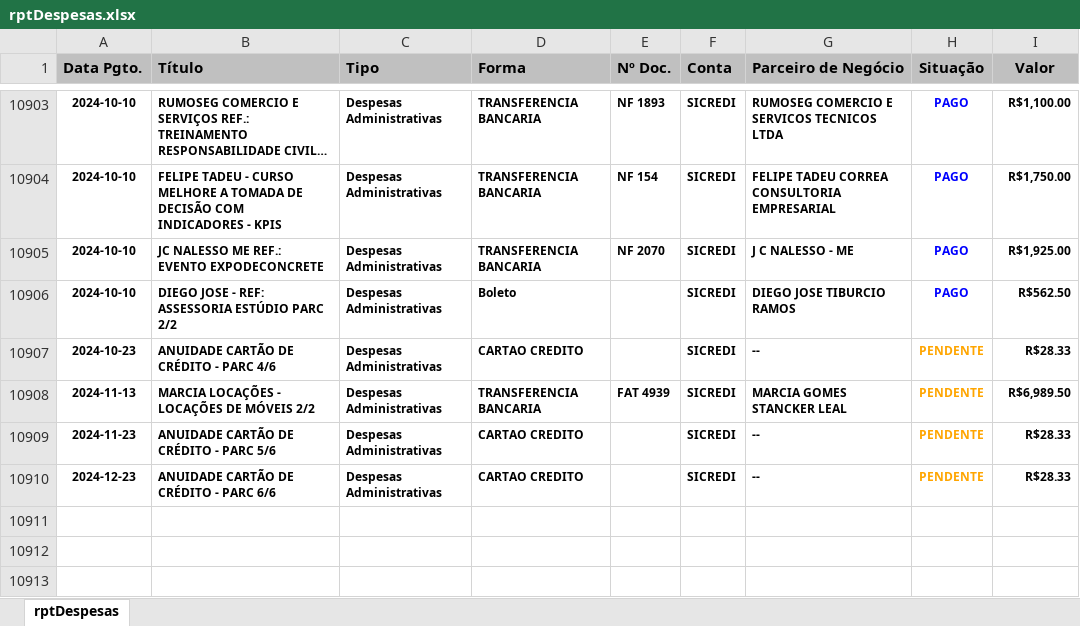
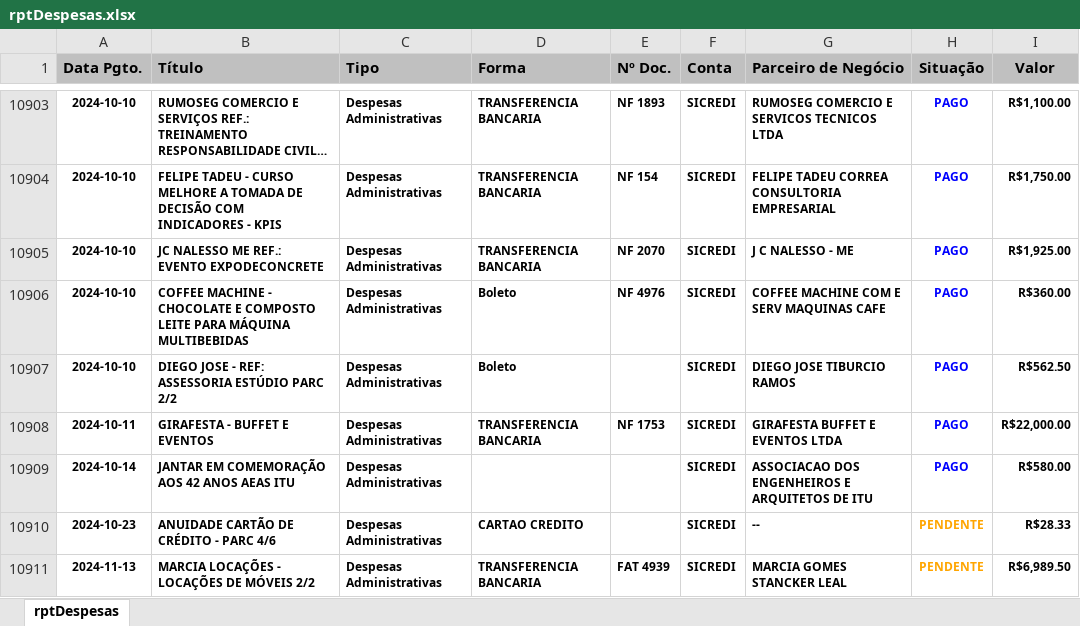
Before and after one commit to rcdourado/AEAS, an Excel workbook: rptDespesas.xlsx, sheet rptDespesas, drawn as a sheet; only a part is shown, gaps mark what is left out; the shorter side is filled out with more unchanged rows; long unchanged cells end in …; values as stored, in another font and other column widths than the file's, no borders; the diff names each change by its address in the sheet, - before the commit and + after, or states it on an @@ line.

```diff
--- a/rptDespesas.xlsx (sheet rptDespesas)
+++ b/rptDespesas.xlsx (sheet rptDespesas)
+row 10906: 2024-10-10 | COFFEE MACHINE - CHOCOLATE E COMPOSTO LEITE PARA MÁQUINA MULTIBEBIDAS | Despesas Administrativas | Boleto | NF 4976 | SICREDI | COFFEE MACHINE COM E SERV MAQUINAS CAFE | PAGO | R$360.00
+row 10908: 2024-10-11 | GIRAFESTA - BUFFET E EVENTOS | Despesas Administrativas | TRANSFERENCIA BANCARIA | NF 1753 | SICREDI | GIRAFESTA BUFFET E EVENTOS LTDA | PAGO | R$22,000.00
+row 10909: 2024-10-14 | JANTAR EM COMEMORAÇÃO AOS 42 ANOS AEAS ITU | Despesas Administrativas |  |  | SICREDI | ASSOCIACAO DOS ENGENHEIROS E ARQUITETOS DE ITU | PAGO | R$580.00
```
Also changed, not shown: saldoSicredi.xlsx, 1 other file.
